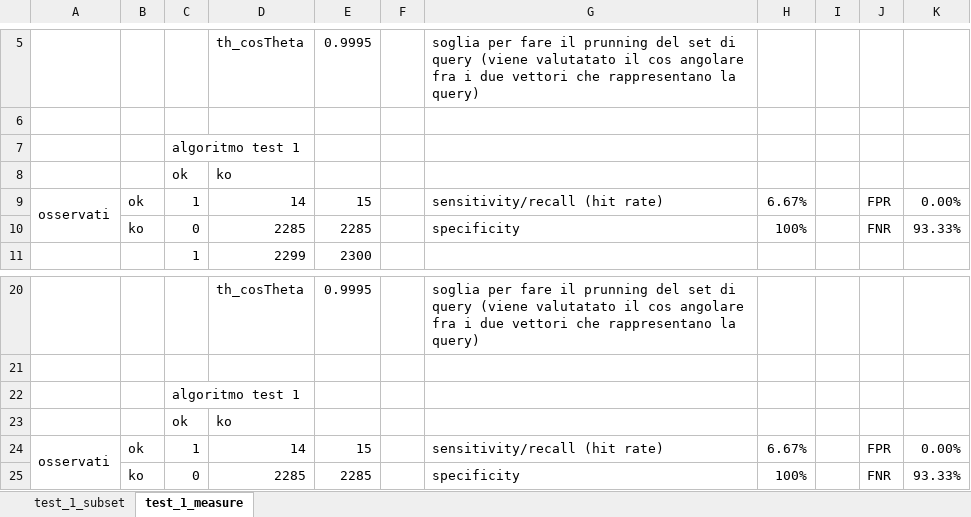
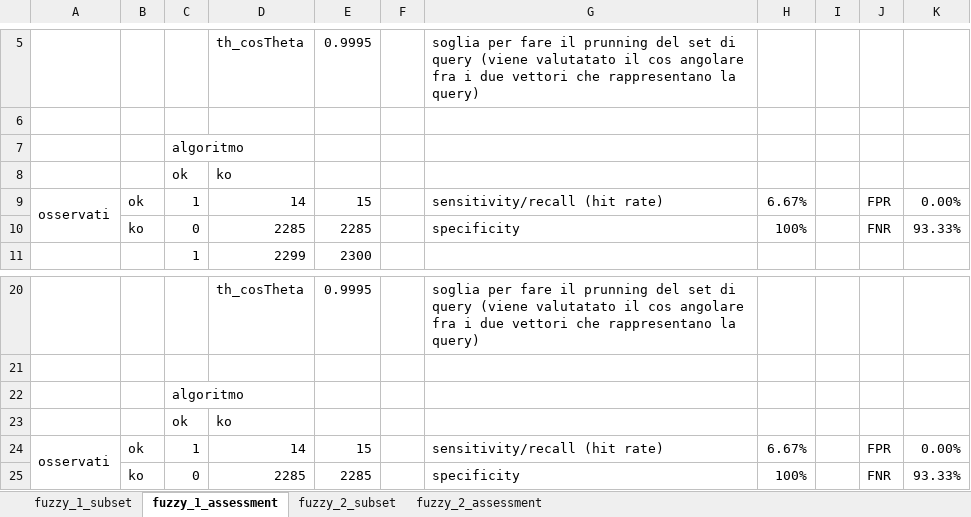
Before and after one commit to HammerProject/HammerDataProject, an Excel workbook: hammer-colombo/fuzzy-examples/assessment.xlsx, sheet fuzzy_1_assessment, drawn as a sheet; only a part is shown, gaps mark what is left out; values as stored, in another font and other column widths than the file's, no cell formats; the diff names each change by its address in the sheet, - before the commit and + after, or states it on an @@ line.

```diff
--- a/hammer-colombo/fuzzy-examples/assessment.xlsx (sheet fuzzy_1_assessment)
+++ b/hammer-colombo/fuzzy-examples/assessment.xlsx (sheet fuzzy_1_assessment)
-sheet tab: test_1_subset
+sheet tab: fuzzy_1_subset
-sheet tab: test_1_measure
+sheet tab: fuzzy_1_assessment
+sheet tab: fuzzy_2_subset
+sheet tab: fuzzy_2_assessment
-C7: algoritmo test 1
+C7: algoritmo
-C22: algoritmo test 1
+C22: algoritmo
```
Also changed, not shown: cell formats, formulas that keep their value, 2 other files.
